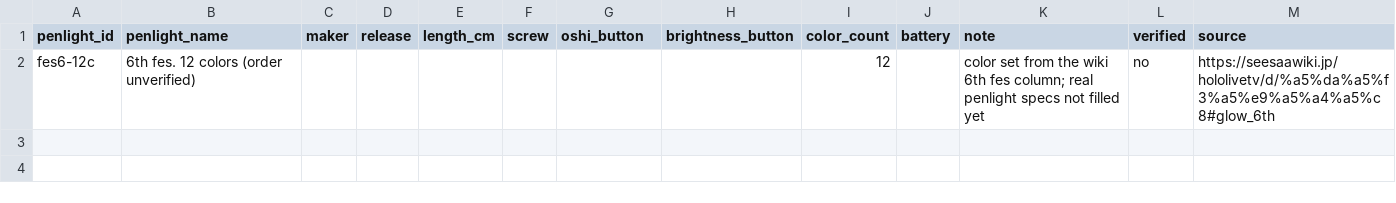
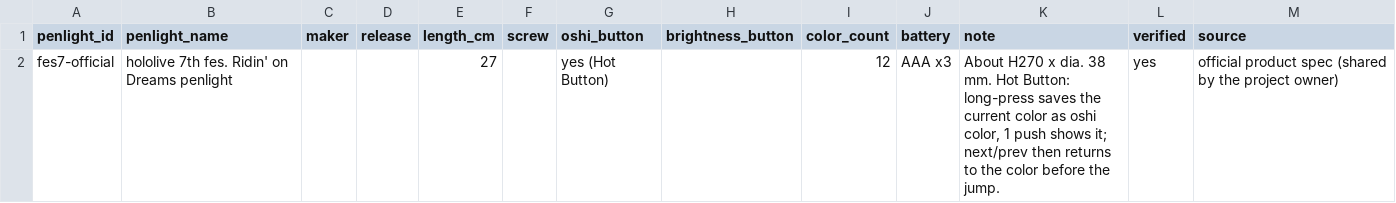
Before and after one commit to ChromeBread/CVD_penlight_holo, a CSV file: data/c_penlight_specs.csv, drawn as a sheet; removed rows and columns are numbered as before the commit, all else as after; the diff names each change by its address in the sheet, - before the commit and + after, or states it on an @@ line.

```diff
--- a/data/c_penlight_specs.csv
+++ b/data/c_penlight_specs.csv
-row 2: fes6-12c | 6th fes. 12 colors (order unverified) |  |  |  |  |  |  | 12 |  | color set from the wiki 6th fes column; real penlight specs not filled yet | no | https://seesaawiki.jp/hololivetv/d/%a5%da%a5%f3%a5%e9%a5%a4%a5%c8#glow_6th
+row 2: fes7-official | hololive 7th fes. Ridin' on Dreams penlight |  |  | 27 |  | yes (Hot Button) |  | 12 | AAA x3 | About H270 x dia. 38 mm. Hot Button: long-press saves the current color as oshi color, 1 push shows it; next/prev then returns to the color before the jump. | yes | official product spec (shared by the project owner)
```
Also changed, not shown: data/b_penlight_colors.csv, 11 other files.
